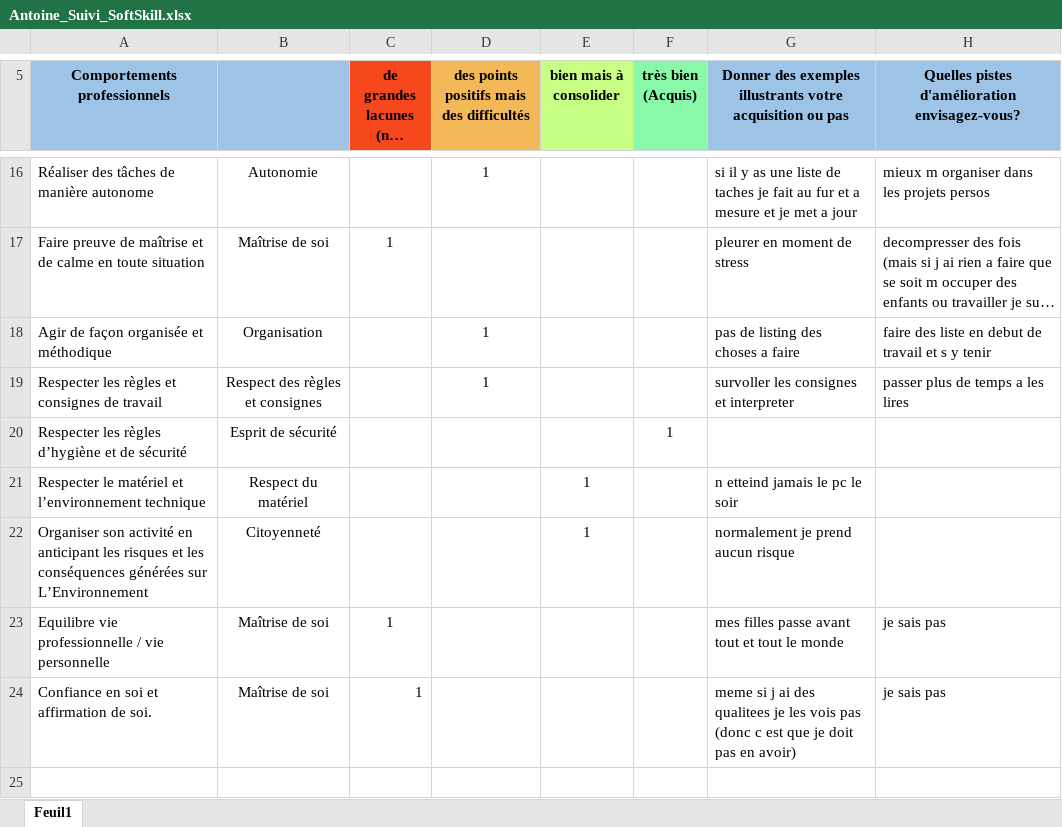
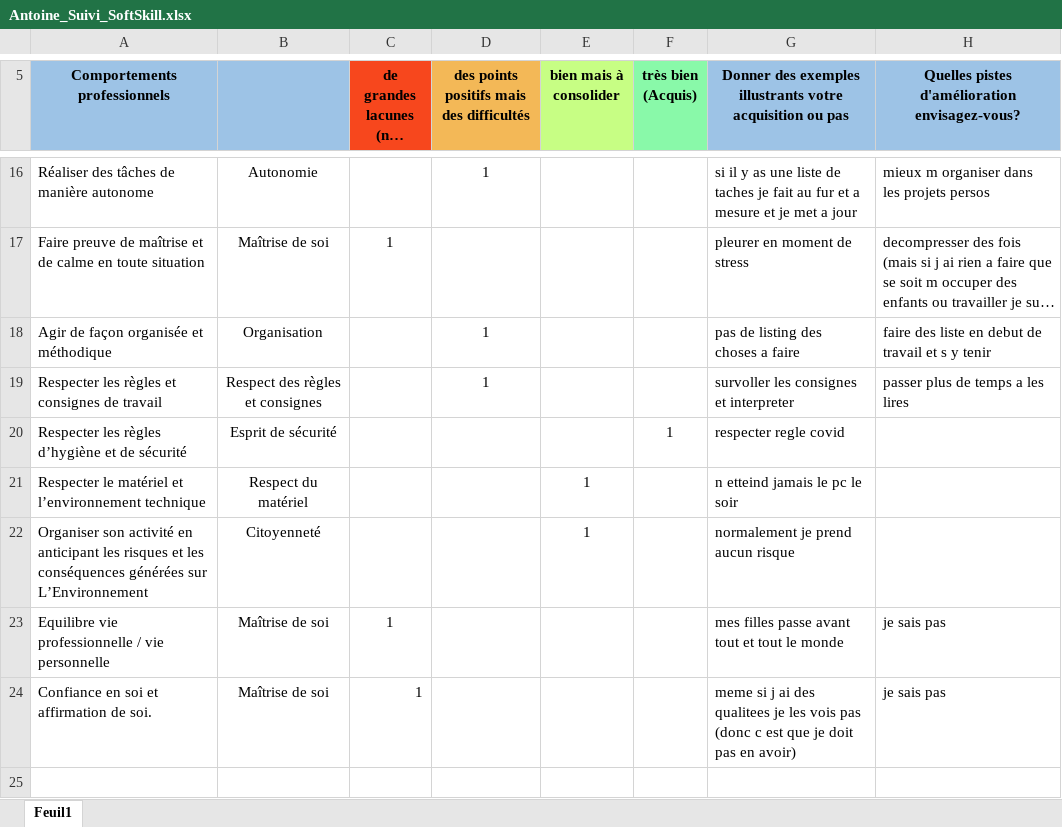
Before and after one commit to tancraft/cours2, an Excel workbook: Antoine_Suivi_SoftSkill.xlsx, sheet Feuil1, drawn as a sheet; only a part is shown, gaps mark what is left out; long unchanged cells end in …; values as stored, in another font and other column widths than the file's, no borders; the diff names each change by its address in the sheet, - before the commit and + after, or states it on an @@ line.

```diff
--- a/Antoine_Suivi_SoftSkill.xlsx (sheet Feuil1)
+++ b/Antoine_Suivi_SoftSkill.xlsx (sheet Feuil1)
-G20: (empty)
+G20: respecter regle covid
```
Also changed, not shown: 43 other files.
